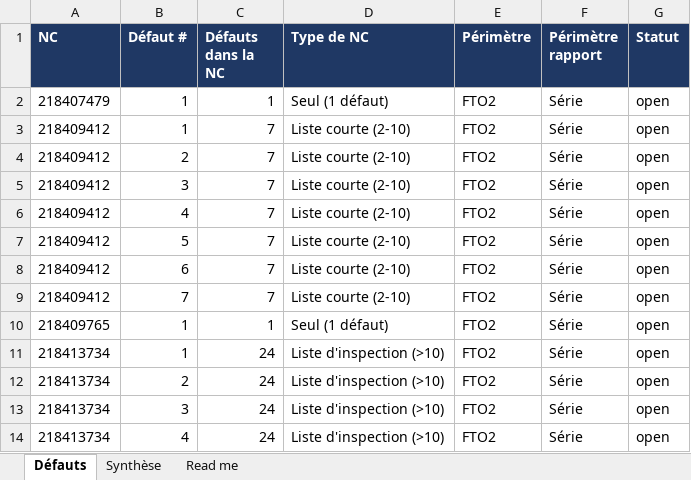
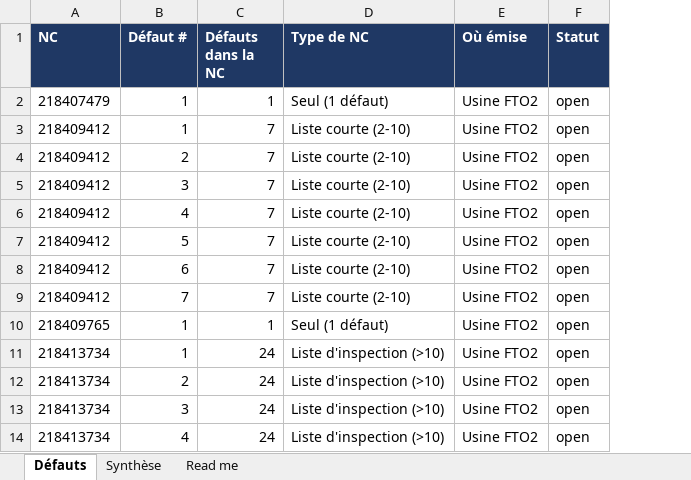
Before and after one commit to moudimash99/FTO2_NC_handover, an Excel workbook: 05_outputs/FTO2_defects_detail.xlsx, sheet Défauts, drawn as a sheet; only a part is shown; values as stored, in another font and other column widths than the file's, no borders; removed rows and columns are numbered as before the commit, all else as after; the diff names each change by its address in the sheet, - before the commit and + after, or states it on an @@ line.

```diff
--- a/05_outputs/FTO2_defects_detail.xlsx (sheet Défauts)
+++ b/05_outputs/FTO2_defects_detail.xlsx (sheet Défauts)
-column E (Périmètre), rows 2-14: all FTO2
-column F (Périmètre rapport), rows 2-14: all Série
+column E (Où émise), rows 2-14: all Usine FTO2
```
Also changed, not shown: sheet Read me, 39 other files.
